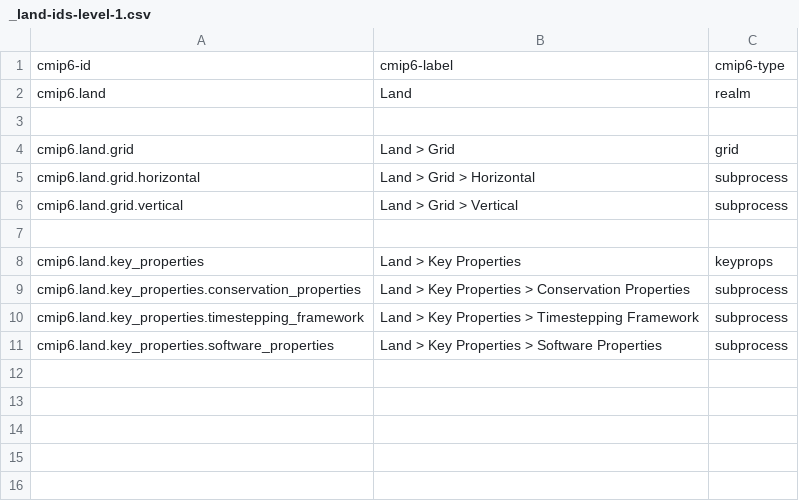
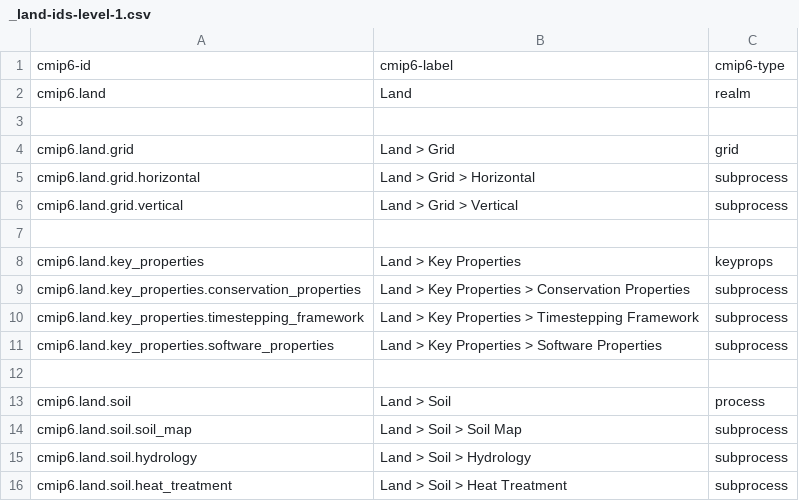
Before and after one commit to ES-DOC/cmip6-specializations-land, a CSV file: _land-ids-level-1.csv, drawn as a sheet; the diff names each change by its address in the sheet, - before the commit and + after, or states it on an @@ line.

```diff
--- a/_land-ids-level-1.csv
+++ b/_land-ids-level-1.csv
+row 12: (empty)
+row 13: cmip6.land.soil | Land > Soil | process
+row 14: cmip6.land.soil.soil_map | Land > Soil > Soil Map | subprocess
+row 15: cmip6.land.soil.hydrology | Land > Soil > Hydrology | subprocess
+row 16: cmip6.land.soil.heat_treatment | Land > Soil > Heat Treatment | subprocess
```
Also changed, not shown: _land-ids-level-3.csv, 5 other files.
